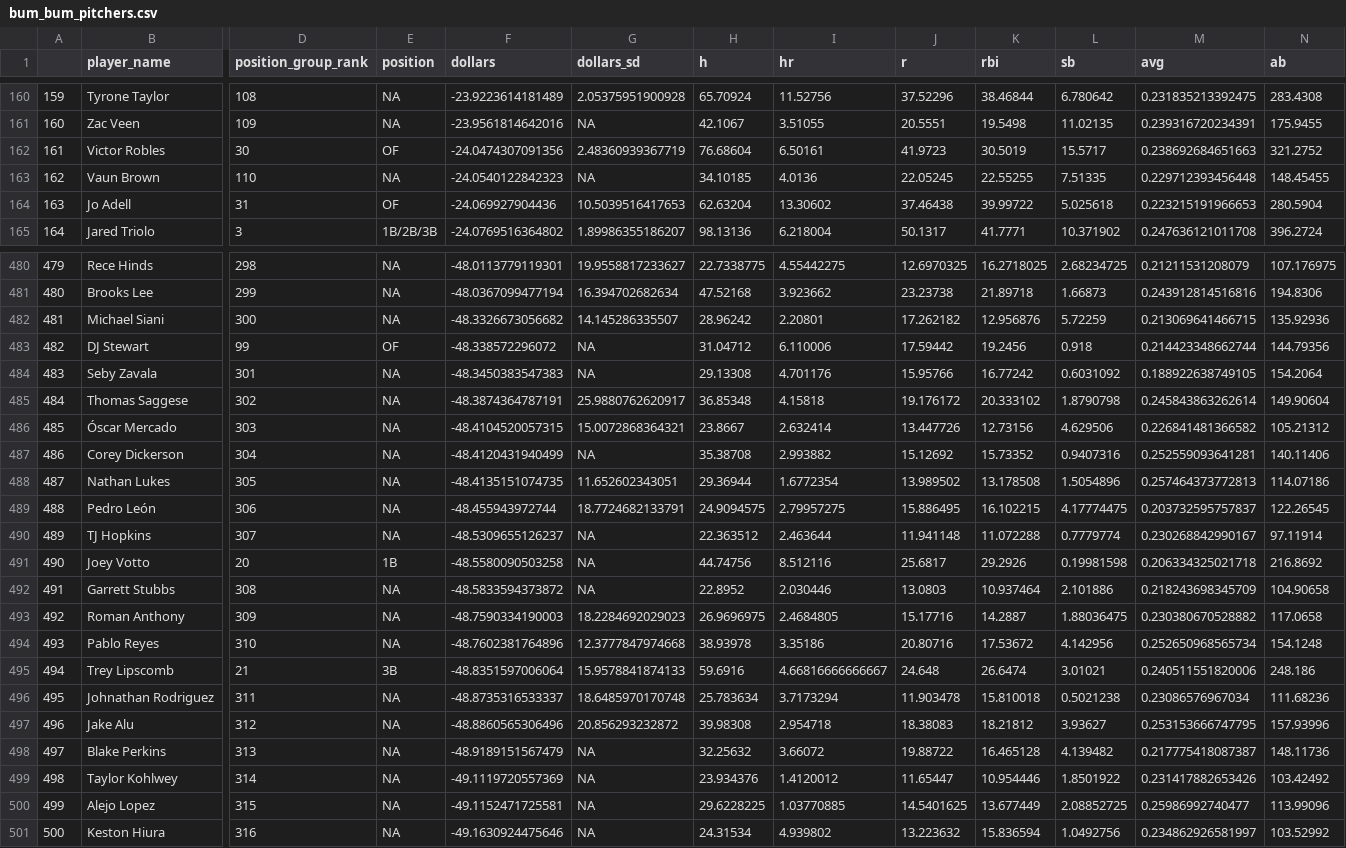
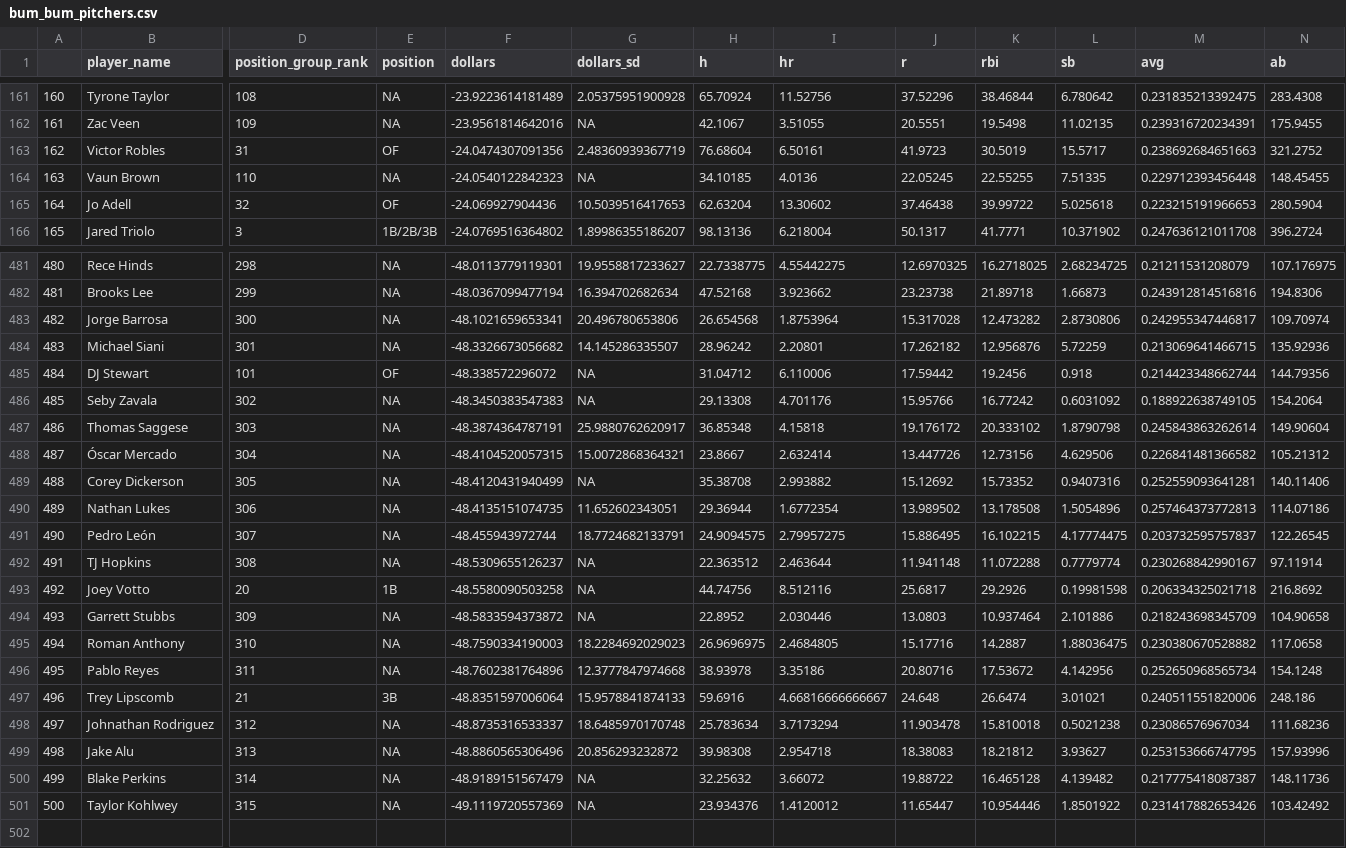
Before and after one commit to bdidds2/Betting, a CSV file: ottoneu/bum_bum_pitchers.csv, drawn as a sheet; only a part is shown, gaps mark what is left out; removed rows and columns are numbered as before the commit, all else as after; rows hold the shown columns only; the diff covers the shown part only; the diff names each change by its address in the sheet, - before the commit and + after, or states it on an @@ line.

```diff
--- a/ottoneu/bum_bum_pitchers.csv
+++ b/ottoneu/bum_bum_pitchers.csv
@@ column A renumbered between rows 154 and 501 @@
-D163 (position_group_rank): 30
+D163 (position_group_rank): 31
-D165 (position_group_rank): 31
+D165 (position_group_rank): 32
+row 483: 482 | Jorge Barrosa | 300 | NA | -48.1021659653341 | 20.496780653806 | 26.654568 | 1.8753964 | 15.317028 | 12.473282 | 2.8730806 | 0.242955347446817 | 109.70974
-D484 (position_group_rank): 300
+D484 (position_group_rank): 301
-D485 (position_group_rank): 99
+D485 (position_group_rank): 101
-D486 (position_group_rank): 301
+D486 (position_group_rank): 302
-D487 (position_group_rank): 302
+D487 (position_group_rank): 303
-D488 (position_group_rank): 303
+D488 (position_group_rank): 304
-D489 (position_group_rank): 304
+D489 (position_group_rank): 305
-D490 (position_group_rank): 305
+D490 (position_group_rank): 306
-D491 (position_group_rank): 306
+D491 (position_group_rank): 307
-D492 (position_group_rank): 307
+D492 (position_group_rank): 308
-D494 (position_group_rank): 308
+D494 (position_group_rank): 309
-D495 (position_group_rank): 309
+D495 (position_group_rank): 310
-D496 (position_group_rank): 310
+D496 (position_group_rank): 311
-D498 (position_group_rank): 311
+D498 (position_group_rank): 312
-D499 (position_group_rank): 312
+D499 (position_group_rank): 313
-D500 (position_group_rank): 313
+D500 (position_group_rank): 314
-D501 (position_group_rank): 314
+D501 (position_group_rank): 315
-row 500: 499 | Alejo Lopez | 315 | NA | -49.1152471725581 | NA | 29.6228225 | 1.03770885 | 14.5401625 | 13.677449 | 2.08852725 | 0.25986992740477 | 113.99096
-row 501: 500 | Keston Hiura | 316 | NA | -49.1630924475646 | NA | 24.31534 | 4.939802 | 13.223632 | 15.836594 | 1.0492756 | 0.234862926581997 | 103.52992
```
Also changed, not shown: 1 added row and 98 edited cells elsewhere in this file, ottoneu/all_pitchers.csv, ottoneu/dani_rojas_hitters.csv, 3 other files.
